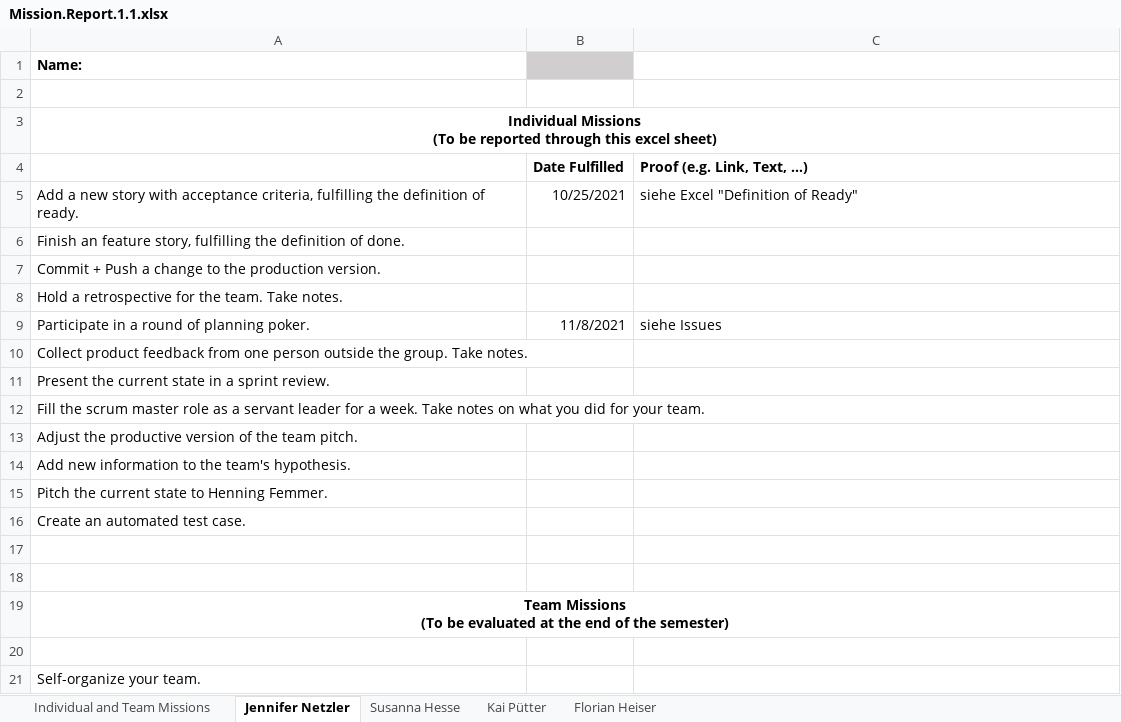
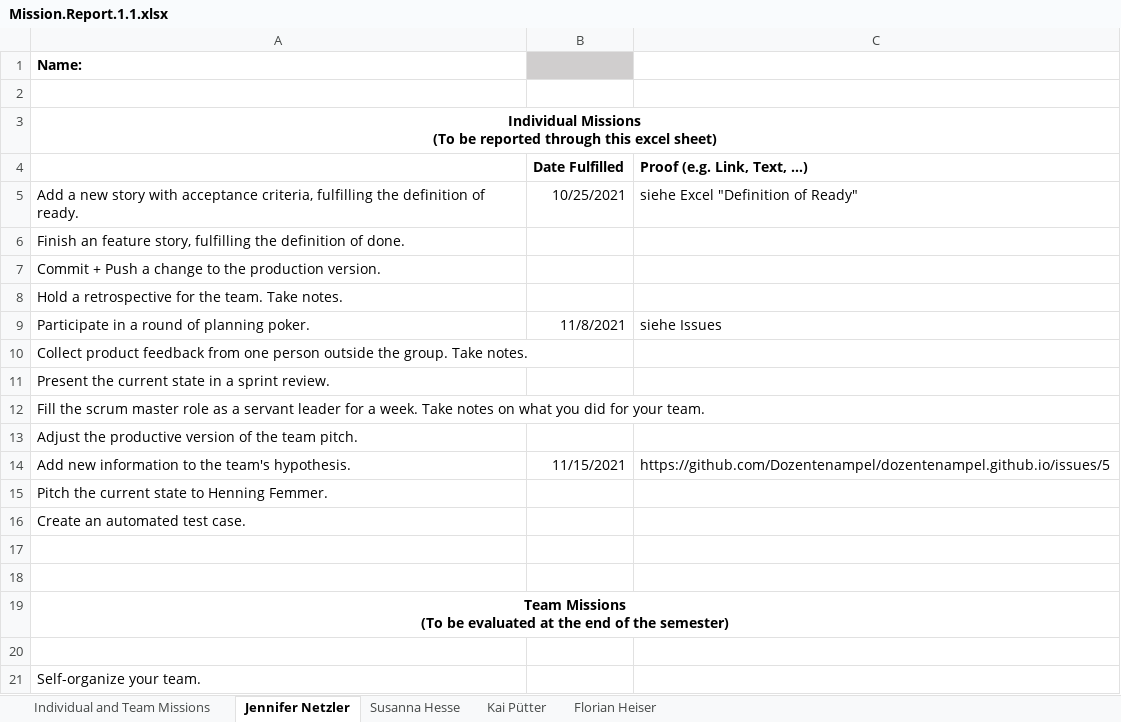
Before and after one commit to Dozentenampel/dozentenampel.github.io, an Excel workbook: Mission.Report.1.1.xlsx, sheet Jennifer Netzler, drawn as a sheet; only a part is shown; values as stored, in another font and other column widths than the file's, no borders; the diff names each change by its address in the sheet, - before the commit and + after, or states it on an @@ line.

```diff
--- a/Mission.Report.1.1.xlsx (sheet Jennifer Netzler)
+++ b/Mission.Report.1.1.xlsx (sheet Jennifer Netzler)
-B14 (Date Fulfilled): (empty)
+B14 (Date Fulfilled): 11/15/2021
-C14 (Proof (e.g. Link, Text, …)): (empty)
+C14 (Proof (e.g. Link, Text, …)): https://github.com/Dozentenampel/dozentenampel.github.io/issues/5
```
Also changed, not shown: sheet Susanna Hesse, sheet Florian Heiser.
